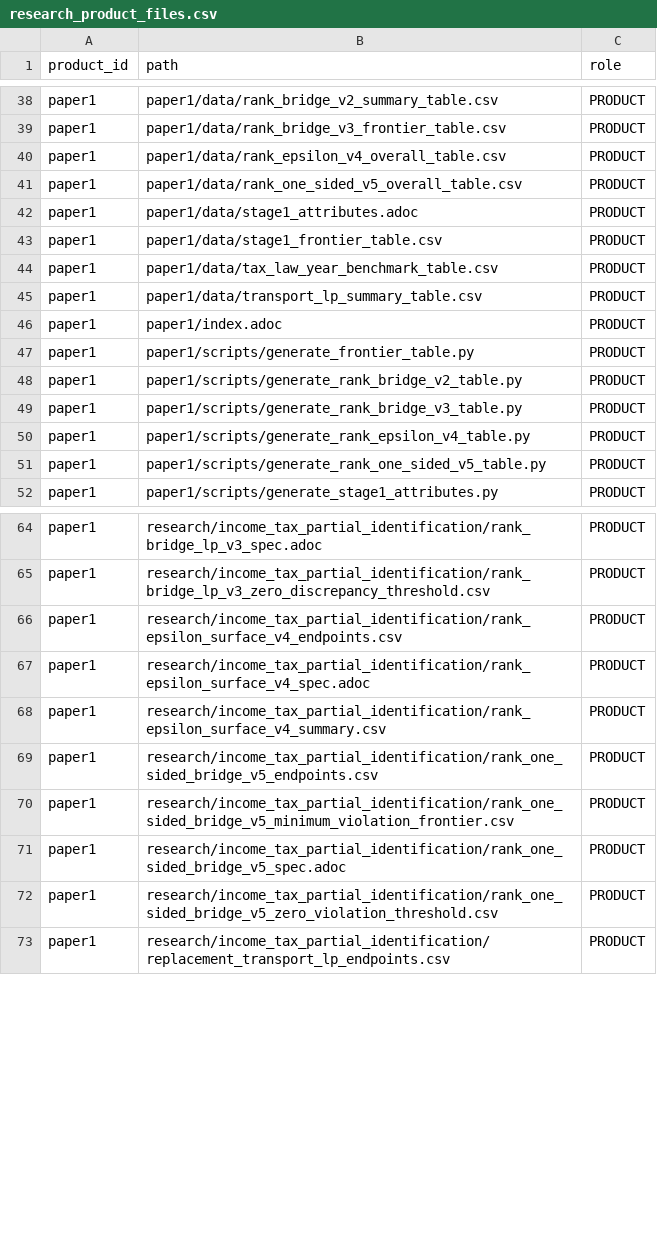
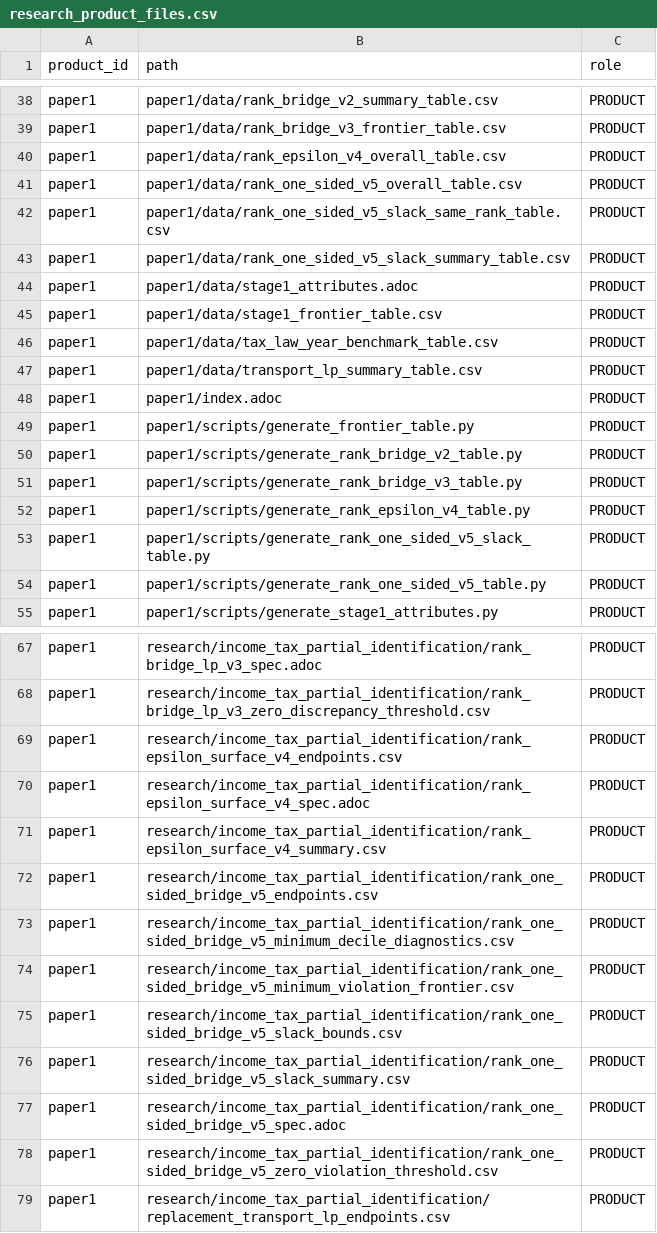
Before and after one commit to xmeta/jp-consumption-tax-reform, a CSV file: data/research_product_files.csv, drawn as a sheet; only a part is shown, gaps mark what is left out; the diff names each change by its address in the sheet, - before the commit and + after, or states it on an @@ line.

Commit message:
Register v5 slack diagnostics in Paper 1 bundle (#136)

```diff
--- a/data/research_product_files.csv
+++ b/data/research_product_files.csv
+row 42: paper1 | paper1/data/rank_one_sided_v5_slack_same_rank_table.csv | PRODUCT
+row 43: paper1 | paper1/data/rank_one_sided_v5_slack_summary_table.csv | PRODUCT
+row 53: paper1 | paper1/scripts/generate_rank_one_sided_v5_slack_table.py | PRODUCT
+row 73: paper1 | research/income_tax_partial_identification/rank_one_sided_bridge_v5_minimum_decile_diagnostics.csv | PRODUCT
+row 75: paper1 | research/income_tax_partial_identification/rank_one_sided_bridge_v5_slack_bounds.csv | PRODUCT
+row 76: paper1 | research/income_tax_partial_identification/rank_one_sided_bridge_v5_slack_summary.csv | PRODUCT
```
Also changed, not shown: 1 other file.
